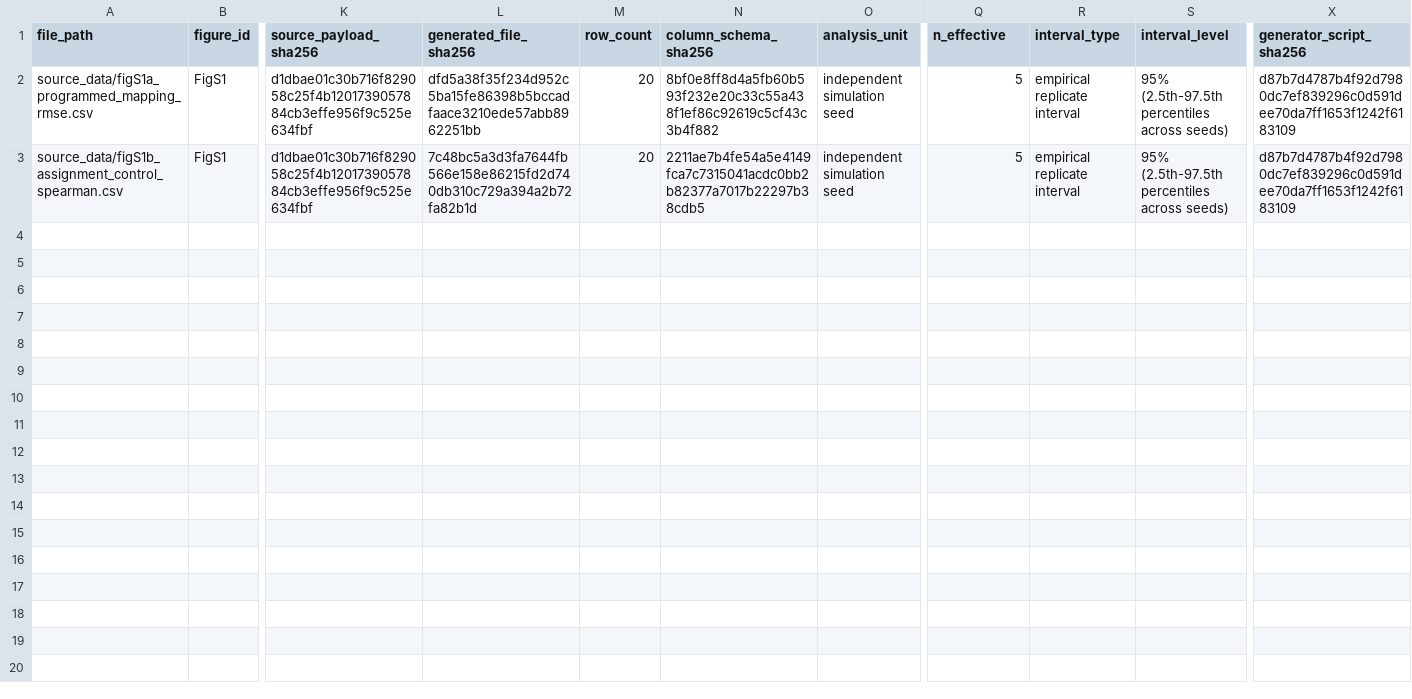
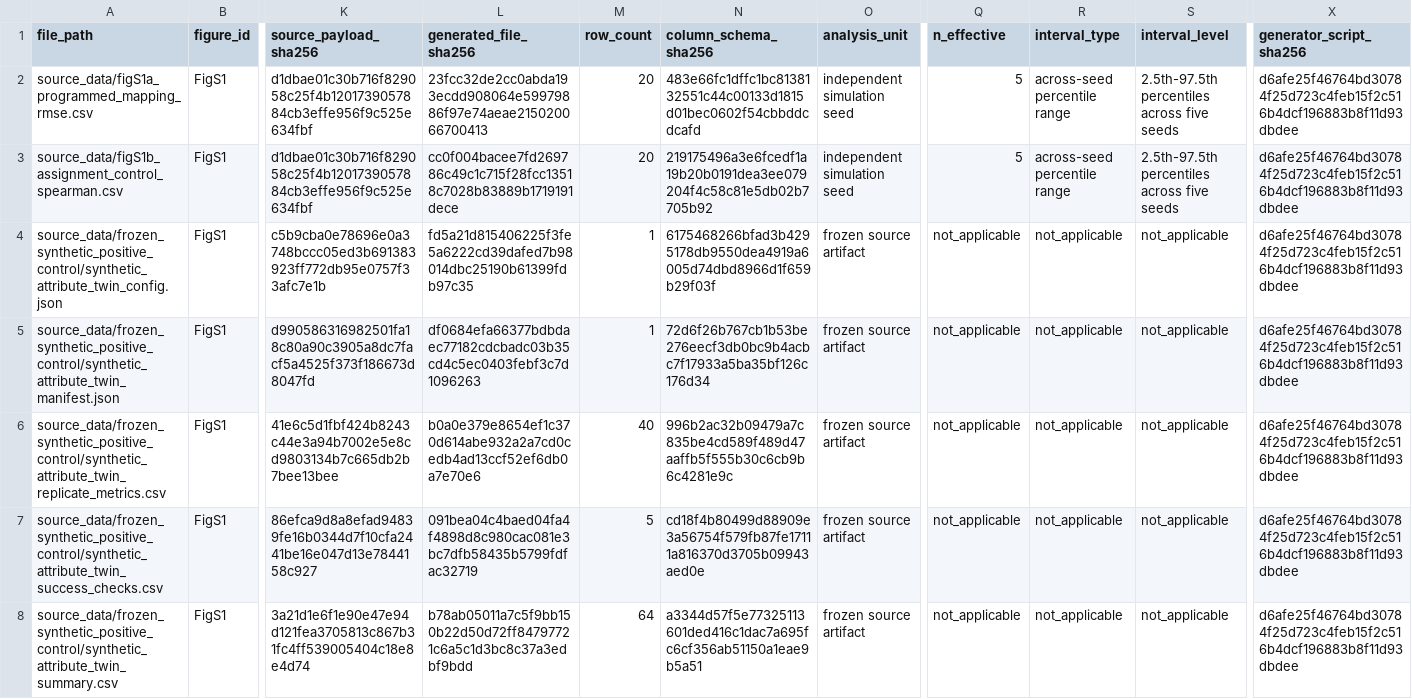
Before and after one commit to SunnyXi925/GutNut, a CSV file: manuscript/nature_food_submission/source_data/source_data_manifest.csv, drawn as a sheet; only a part is shown, gaps mark what is left out; rows hold the shown columns only; the diff names each change by its address in the sheet, - before the commit and + after, or states it on an @@ line.

Commit message:
fix: close evidence-bound manuscript review

```diff
--- a/manuscript/nature_food_submission/source_data/source_data_manifest.csv
+++ b/manuscript/nature_food_submission/source_data/source_data_manifest.csv
-L2 (generated_file_sha256): dfd5a38f35f234d952c5ba15fe86398b5bccadfaace3210ede57abb8962251bb
+L2 (generated_file_sha256): 23fcc32de2cc0abda193ecdd908064e59979886f97e74aeae215020066700413
-N2 (column_schema_sha256): 8bf0e8ff8d4a5fb60b593f232e20c33c55a438f1ef86c92619c5cf43c3b4f882
+N2 (column_schema_sha256): 483e66fc1dffc1bc8138132551c44c00133d1815d01bec0602f54cbbddcdcafd
-R2:R3 (interval_type): empirical replicate interval
+R2:R3 (interval_type): across-seed percentile range
-S2:S3 (interval_level): 95% (2.5th-97.5th percentiles across seeds)
+S2:S3 (interval_level): 2.5th-97.5th percentiles across five seeds
-X2:X3 (generator_script_sha256): d87b7d4787b4f92d7980dc7ef839296c0d591dee70da7ff1653f1242f6183109
+X2:X3 (generator_script_sha256): d6afe25f46764bd30784f25d723c4feb15f2c516b4dcf196883b8f11d93dbdee
-L3 (generated_file_sha256): 7c48bc5a3d3fa7644fb566e158e86215fd2d740db310c729a394a2b72fa82b1d
+L3 (generated_file_sha256): cc0f004bacee7fd269786c49c1c715f28fcc13518c7028b83889b1719191dece
-N3 (column_schema_sha256): 2211ae7b4fe54a5e4149fca7c7315041acdc0bb2b82377a7017b22297b38cdb5
+N3 (column_schema_sha256): 219175496a3e6fcedf1a19b20b0191dea3ee079204f4c58c81e5db02b7705b92
+row 4: source_data/frozen_synthetic_positive_control/synthetic_attribute_twin_config.json | FigS1 | c5b9cba0e78696e0a3748bccc05ed3b691383923ff772db95e0757f33afc7e1b | fd5a21d815406225f3fe5a6222cd39dafed7b98014dbc25190b61399fdb97c35 | 1 | 6175468266bfad3b4295178db9550dea4919a6005d74dbd8966d1f659b29f03f | frozen source artifact | not_applicable | not_applicable | not_applicable | d6afe25f46764bd30784f25d723c4feb15f2c516b4dcf196883b8f11d93dbdee
+row 5: source_data/frozen_synthetic_positive_control/synthetic_attribute_twin_manifest.json | FigS1 | d990586316982501fa18c80a90c3905a8dc7facf5a4525f373f186673d8047fd | df0684efa66377bdbdaec77182cdcbadc03b35cd4c5ec0403febf3c7d1096263 | 1 | 72d6f26b767cb1b53be276eecf3db0bc9b4acbc7f17933a5ba35bf126c176d34 | frozen source artifact | not_applicable | not_applicable | not_applicable | d6afe25f46764bd30784f25d723c4feb15f2c516b4dcf196883b8f11d93dbdee
+row 6: source_data/frozen_synthetic_positive_control/synthetic_attribute_twin_replicate_metrics.csv | FigS1 | 41e6c5d1fbf424b8243c44e3a94b7002e5e8cd9803134b7c665db2b7bee13bee | b0a0e379e8654ef1c370d614abe932a2a7cd0cedb4ad13ccf52ef6db0a7e70e6 | 40 | 996b2ac32b09479a7c835be4cd589f489d47aaffb5f555b30c6cb9b6c4281e9c | frozen source artifact | not_applicable | not_applicable | not_applicable | d6afe25f46764bd30784f25d723c4feb15f2c516b4dcf196883b8f11d93dbdee
+row 7: source_data/frozen_synthetic_positive_control/synthetic_attribute_twin_success_checks.csv | FigS1 | 86efca9d8a8efad94839fe16b0344d7f10cfa2441be16e047d13e7844158c927 | 091bea04c4baed04fa4f4898d8c980cac081e3bc7dfb58435b5799fdfac32719 | 5 | cd18f4b80499d88909e3a56754f579fb87fe17111a816370d3705b09943aed0e | frozen source artifact | not_applicable | not_applicable | not_applicable | d6afe25f46764bd30784f25d723c4feb15f2c516b4dcf196883b8f11d93dbdee
+row 8: source_data/frozen_synthetic_positive_control/synthetic_attribute_twin_summary.csv | FigS1 | 3a21d1e6f1e90e47e94d121fea3705813c867b31fc4ff539005404c18e8e4d74 | b78ab05011a7c5f9bb150b22d50d72ff84797721c6a5c1d3bc8c37a3edbf9bdd | 64 | a3344d57f5e77325113601ded416c1dac7a695fc6cf356ab51150a1eae9b5a51 | frozen source artifact | not_applicable | not_applicable | not_applicable | d6afe25f46764bd30784f25d723c4feb15f2c516b4dcf196883b8f11d93dbdee
```
Also changed, not shown: manuscript/nature_food_submission/claim_evidence_matrix.csv, manuscript/nature_food_submission/figures/figure_manifest.csv, 27 other files.
